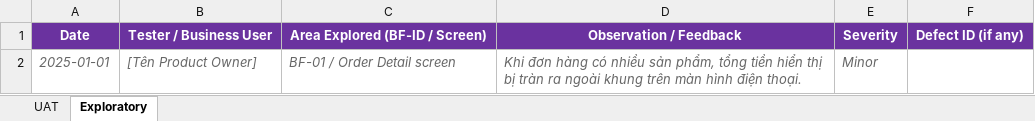
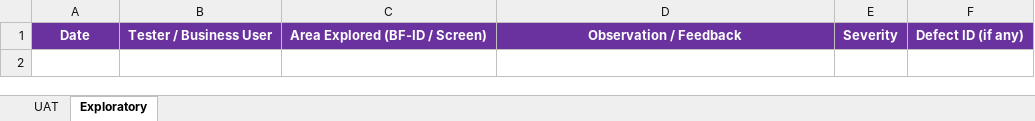
Before and after one commit to redavocado-labs/AgriContract, an Excel workbook: docs/reports/Report-5.5_Acceptance Test Scripts.xlsx, sheet Exploratory, drawn as a sheet; values as stored, in another font and other column widths than the file's, no borders; the diff names each change by its address in the sheet, - before the commit and + after, or states it on an @@ line.

Commit message:
docs(reports): Report 5.5 UAT scripts for BF-01..BF-07 replace the template samples
11 scripts in business language, Result Not Executed until a business user
runs them; Feedback names the Report 5.3 evidence of the same flow. The
Exploratory sheet keeps only its header.

```diff
--- a/docs/reports/Report-5.5_Acceptance Test Scripts.xlsx (sheet Exploratory)
+++ b/docs/reports/Report-5.5_Acceptance Test Scripts.xlsx (sheet Exploratory)
-row 2: 2025-01-01 | [Tên Product Owner] | BF-01 / Order Detail screen | Khi đơn hàng có nhiều sản phẩm, tổng tiền hiển thị bị tràn ra ngoài khung trên màn hình điện thoại. | Minor
```
Also changed, not shown: sheet UAT, 1 other file.
